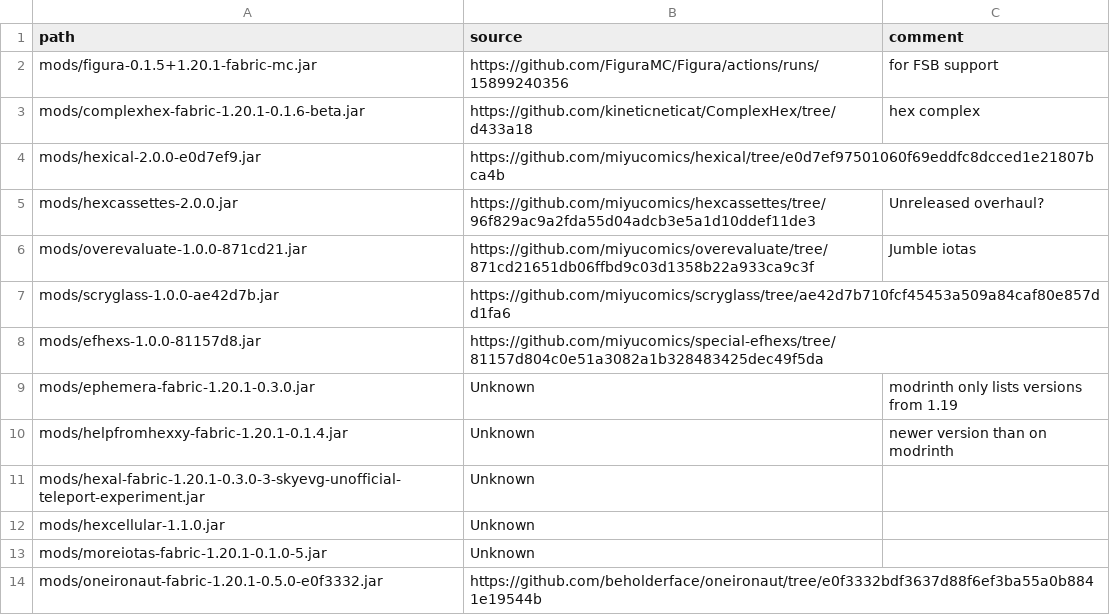
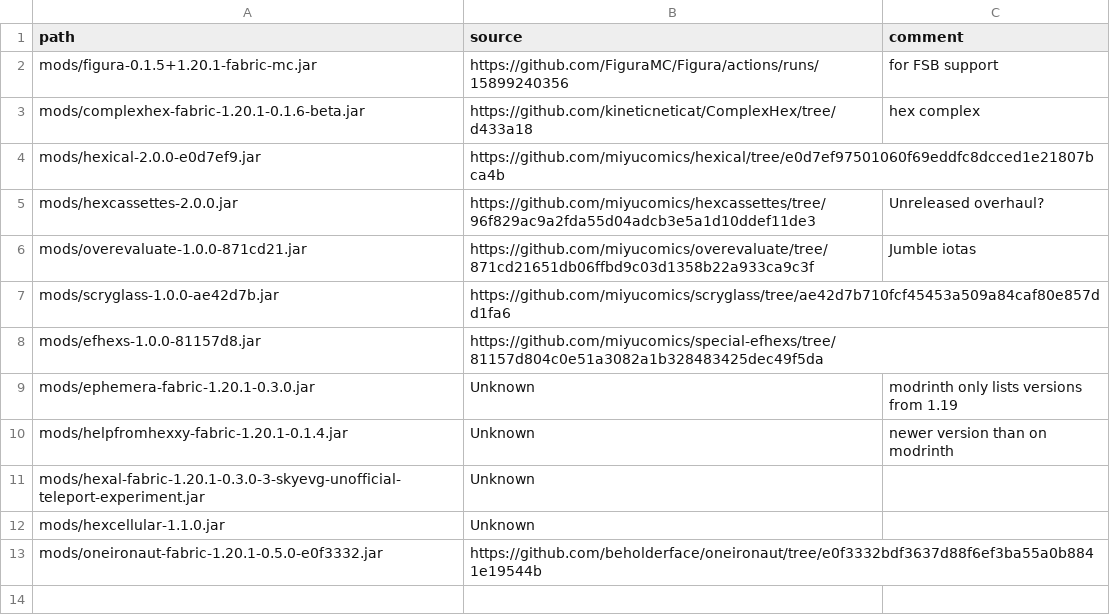
Before and after one commit to abilliontrillionstars/hexxy4, a CSV file: jarSources.csv, drawn as a sheet.

Commit message:
update moreiotas

```diff
--- a/jarSources.csv
+++ b/jarSources.csv
@@ -12,3 +12,2 @@ mods/hexal-fabric-1.20.1-0.3.0-3-skyevg-unofficial-teleport-experiment.jar,Unkno
 mods/hexcellular-1.1.0.jar,Unknown,
-mods/moreiotas-fabric-1.20.1-0.1.0-5.jar,Unknown,
 mods/oneironaut-fabric-1.20.1-0.5.0-e0f3332.jar,https://github.com/beholderface/oneironaut/tree/e0f3332bdf3637d88f6ef3ba55a0b8841e19544b,
```
Also changed, not shown: 2 other files.
